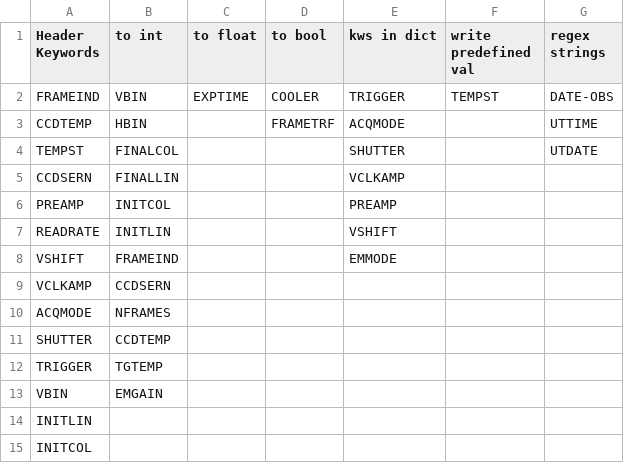
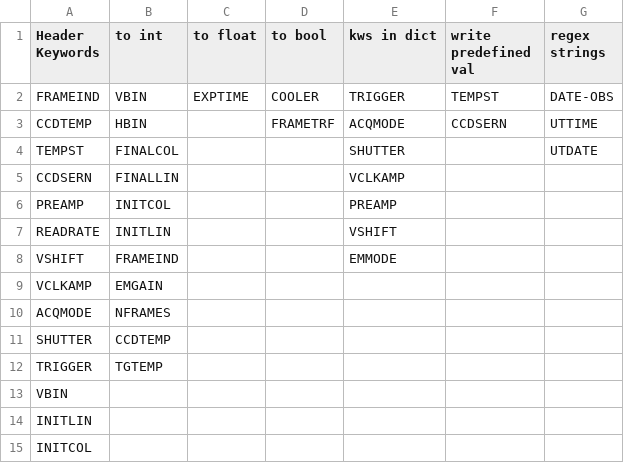
Before and after one commit to dev-LNA/S4ACS, a CSV file: S4ACS/ACS files/python/csvs/sparc4/keywords config/CCD.csv, drawn as a sheet; only a part is shown.

Commit message:
fix CCDSERN kw validation

```diff
--- a/S4ACS/ACS files/python/csvs/sparc4/keywords config/CCD.csv
+++ b/S4ACS/ACS files/python/csvs/sparc4/keywords config/CCD.csv
@@ -2,3 +2,3 @@ Header Keywords,to int,to float,to bool,kws in dict,write predefined val,regex s
 FRAMEIND,VBIN,EXPTIME,COOLER,TRIGGER,TEMPST,DATE-OBS
-CCDTEMP,HBIN,,FRAMETRF,ACQMODE,,UTTIME
+CCDTEMP,HBIN,,FRAMETRF,ACQMODE,CCDSERN,UTTIME
 TEMPST,FINALCOL,,,SHUTTER,,UTDATE
@@ -8,3 +8,3 @@ READRATE,INITLIN,,,VSHIFT,,
 VSHIFT,FRAMEIND,,,EMMODE,,
-VCLKAMP,CCDSERN,,,,,
+VCLKAMP,EMGAIN,,,,,
 ACQMODE,NFRAMES,,,,,
@@ -12,3 +12,3 @@ SHUTTER,CCDTEMP,,,,,
 TRIGGER,TGTEMP,,,,,
-VBIN,EMGAIN,,,,,
+VBIN,,,,,,
 INITLIN,,,,,,
```
Also changed, not shown: 2 other files.
